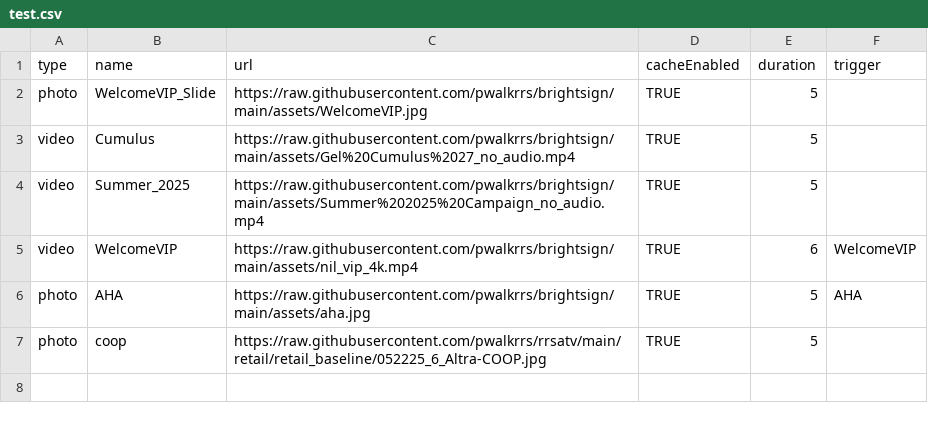
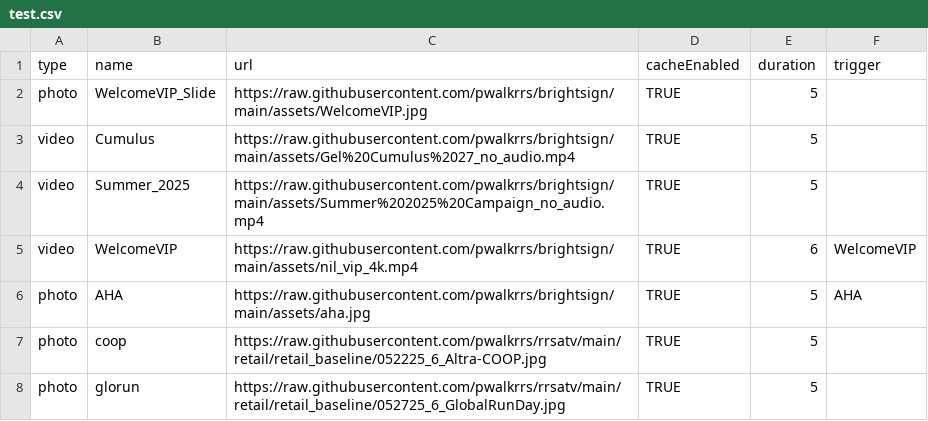
Before and after one commit to pwalkrrs/brightsign, a CSV file: csvs/test.csv, drawn as a sheet.

Commit message:
Update test.csv

```diff
--- a/csvs/test.csv
+++ b/csvs/test.csv
@@ -7 +7,2 @@ photo,AHA,https://raw.githubusercontent.com/pwalkrrs/brightsign/main/assets/aha.
 photo,coop,https://raw.githubusercontent.com/pwalkrrs/rrsatv/main/retail/retail_baseline/052225_6_Altra-COOP.jpg,TRUE,5,
+photo,glorun,https://raw.githubusercontent.com/pwalkrrs/rrsatv/main/retail/retail_baseline/052725_6_GlobalRunDay.jpg,TRUE,5,
```
